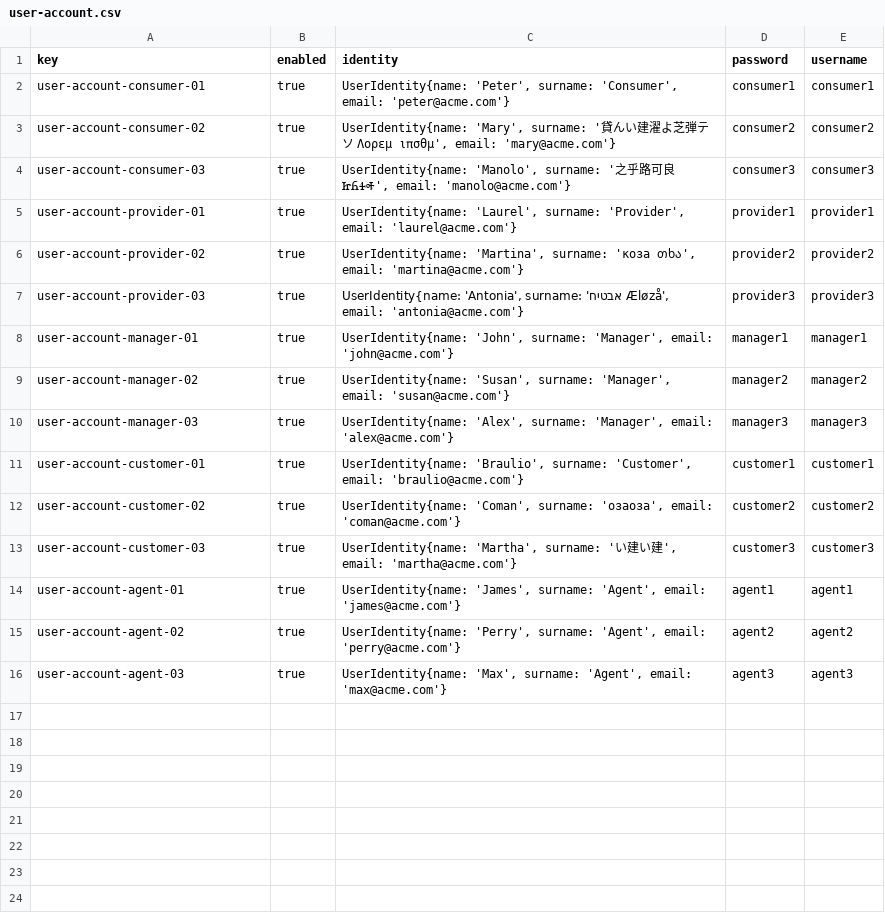
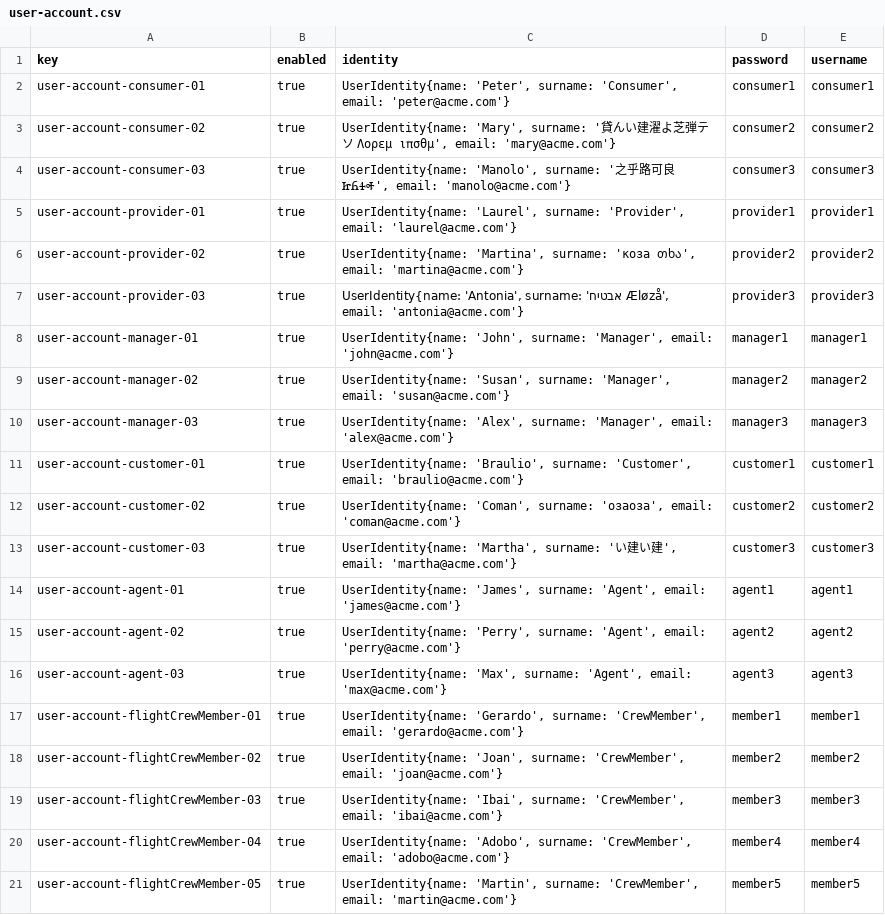
Before and after one commit to DP2-C1-060/Acme-ANS-C2, a CSV file: src/main/resources/WEB-INF/data/sample/user-account.csv, drawn as a sheet.

Commit message:
Task 06: sample data flightCrewMembers - done

```diff
--- a/src/main/resources/WEB-INF/data/sample/user-account.csv
+++ b/src/main/resources/WEB-INF/data/sample/user-account.csv
@@ -16 +16,6 @@ user-account-agent-02,true,"UserIdentity{name: 'Perry', surname: 'Agent', email:
 user-account-agent-03,true,"UserIdentity{name: 'Max', surname: 'Agent', email: 'max@acme.com'}",agent3,agent3
+user-account-flightCrewMember-01, true, "UserIdentity{name: 'Gerardo', surname: 'CrewMember', email: 'gerardo@acme.com'}",member1,member1
+user-account-flightCrewMember-02, true, "UserIdentity{name: 'Joan', surname: 'CrewMember', email: 'joan@acme.com'}",member2,member2
+user-account-flightCrewMember-03, true, "UserIdentity{name: 'Ibai', surname: 'CrewMember', email: 'ibai@acme.com'}",member3,member3
+user-account-flightCrewMember-04, true, "UserIdentity{name: 'Adobo', surname: 'CrewMember', email: 'adobo@acme.com'}",member4,member4
+user-account-flightCrewMember-05, true, "UserIdentity{name: 'Martin', surname: 'CrewMember', email: 'martin@acme.com'}",member5,member5
```
Also changed, not shown: 8 other files.
